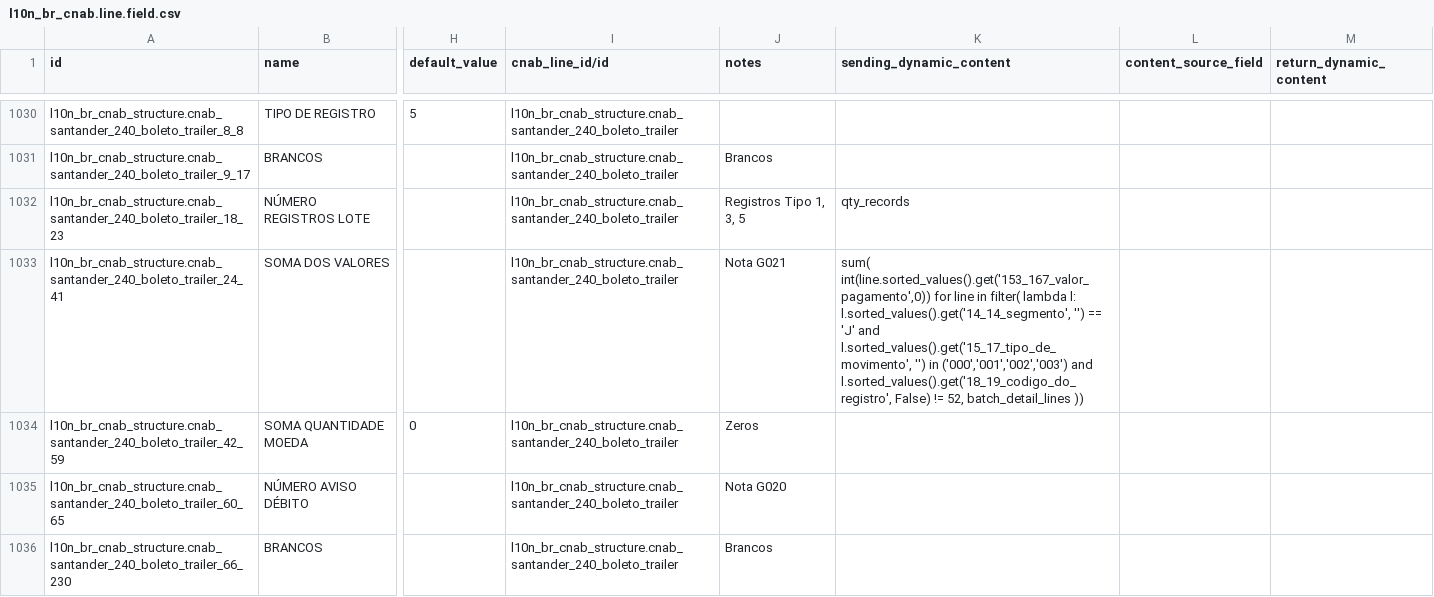
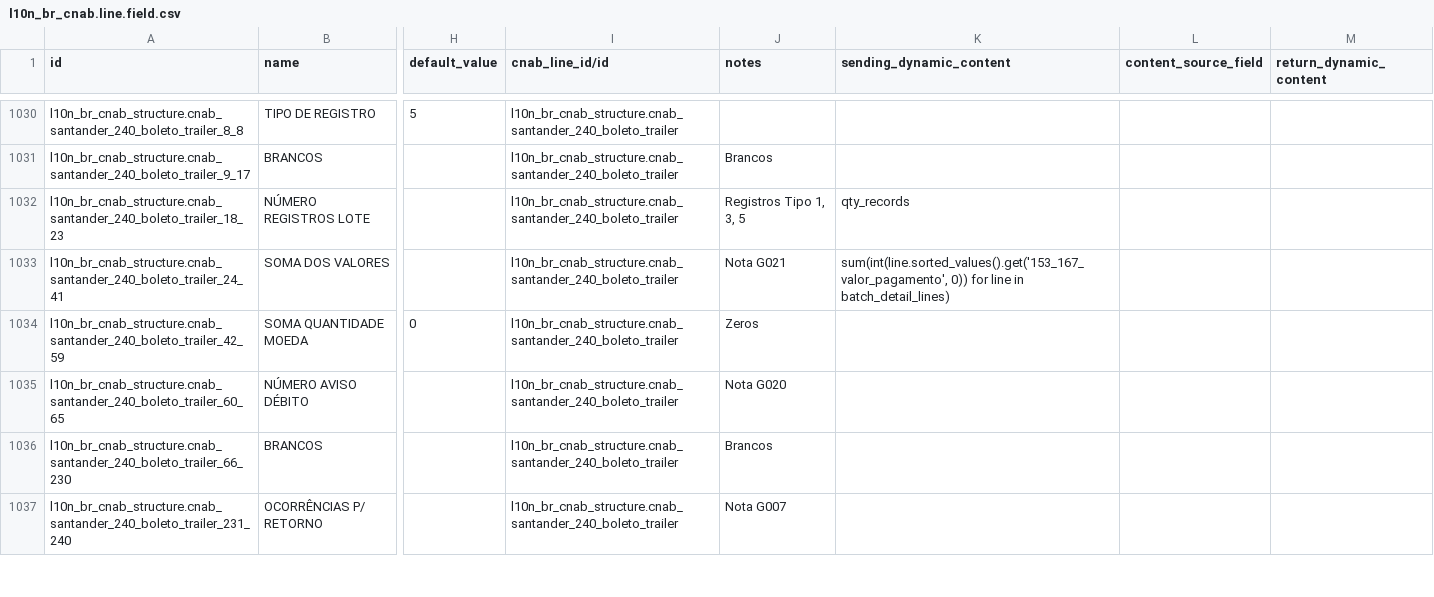
Before and after one commit to kmee/l10n-brazil, a CSV file: l10n_br_cnab_structure/data/l10n_br_cnab.line.field.csv, drawn as a sheet; only a part is shown, gaps mark what is left out; the shorter side is filled out with more unchanged rows; the diff covers the shown part only; the diff names each change by its address in the sheet, - before the commit and + after, or states it on an @@ line.

Commit message:
[FIX] l10n_br_cnab_structure: fix batch trailer totals of Itau, BB, Sicoob and Santander
* Boleto trailer total of Itau, Banco do Brasil and Sicoob: add the missing
  quote of the empty default of '15_17_tipo_de_movimento' (SyntaxError at file
  generation).
* The batch trailer total expressions of BB boleto, Sicoob boleto and payment,
  and Santander pix QR, boleto, OCT, tributos sem codigo de barras and payment
  read keys that do not exist in their layouts, so the total was silently
  zero. Use the real field names (Santander payment: segment A lines only).
* Add a generic test that every key read by the shipped expressions exists in
  the layout of its batch, a test that all shipped expressions compile and
  tests of the trailer total for Itau, BB, Sicoob and Santander (boleto and
  payment).

Sicoob 240 value fields keep assumed_comma 0: it is a layout-wide convention
to be checked against the Sicoob manual, not changed here.

The CSV data is not noupdate: -u l10n_br_cnab_structure is needed to apply it.

```diff
--- a/l10n_br_cnab_structure/data/l10n_br_cnab.line.field.csv
+++ b/l10n_br_cnab_structure/data/l10n_br_cnab.line.field.csv
-K1033 (sending_dynamic_content): sum( int(line.sorted_values().get('153_167_valor_pagamento',0)) for line in filter( lambda l: l.sorted_values().get('14_14_segmento', '') == 'J' and l.sorted_values().get('15_17_tipo_de_movimento', '') in ('000','001','002','003') and l.sorted_values().get('18_19_codigo_do_registro', False) != 52, batch_detail_lines ))
+K1033 (sending_dynamic_content): sum(int(line.sorted_values().get('153_167_valor_pagamento', 0)) for line in batch_detail_lines)
```
Also changed, not shown: 8 edited cells elsewhere in this file, 3 other files.
